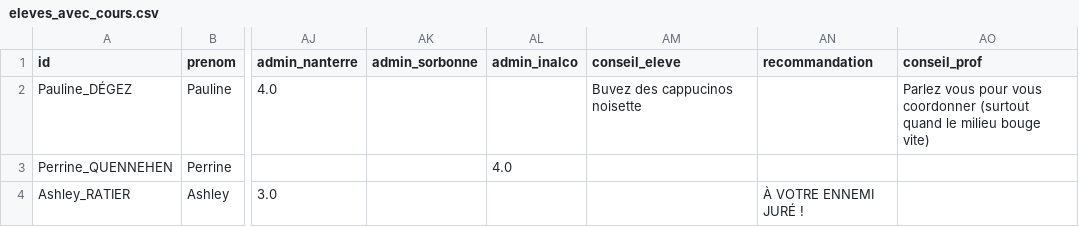
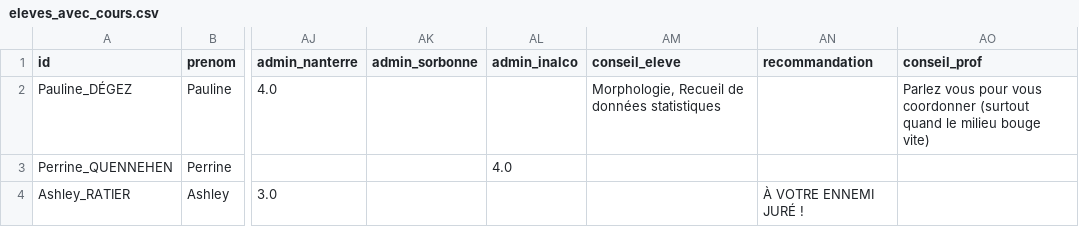
Before and after one commit to ASVienot/ontologie_masterTAL, a CSV file: eleves_avec_cours.csv, drawn as a sheet; only a part is shown, gaps mark what is left out; the diff names each change by its address in the sheet, - before the commit and + after, or states it on an @@ line.

```diff
--- a/eleves_avec_cours.csv
+++ b/eleves_avec_cours.csv
-AM2 (conseil_eleve): Buvez des cappucinos noisette
+AM2 (conseil_eleve): Morphologie, Recueil de données statistiques
```
Also changed, not shown: 2 other files.
